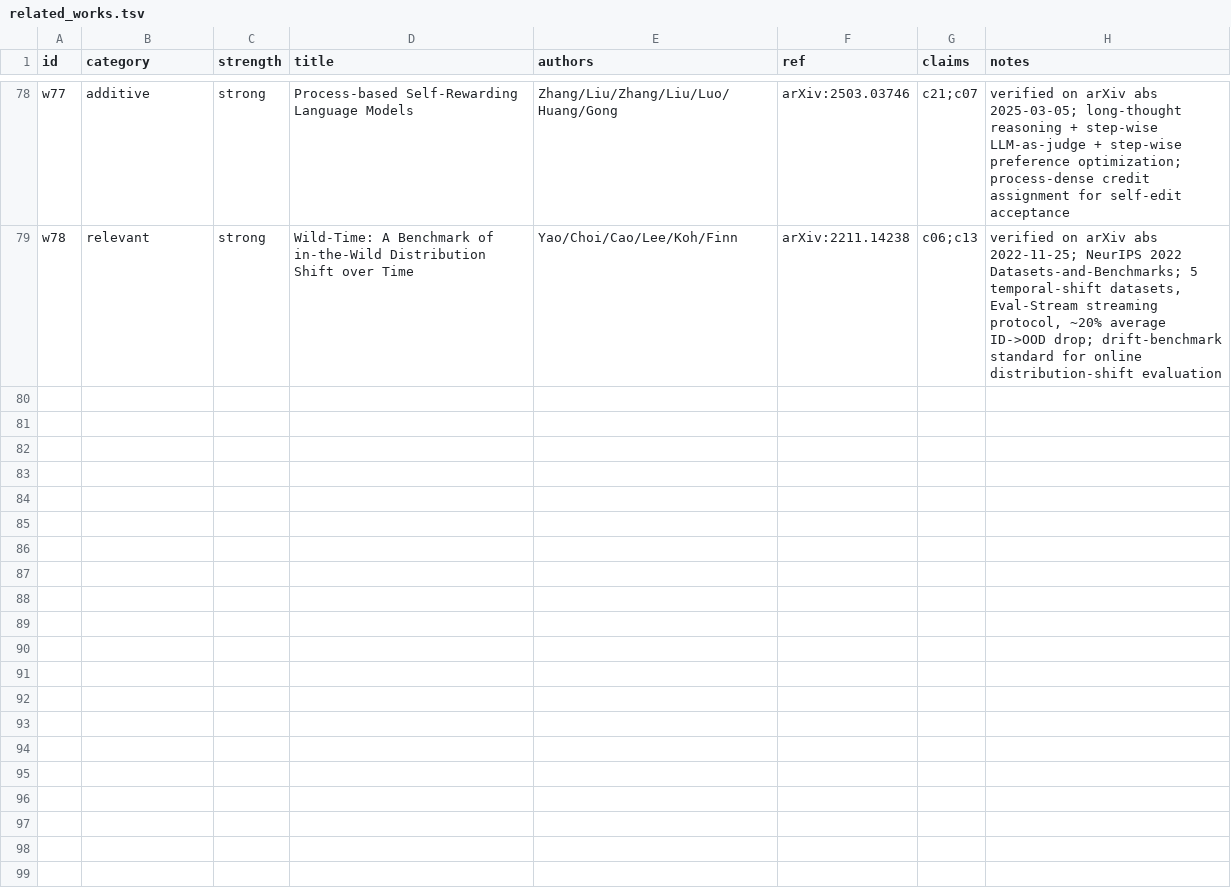
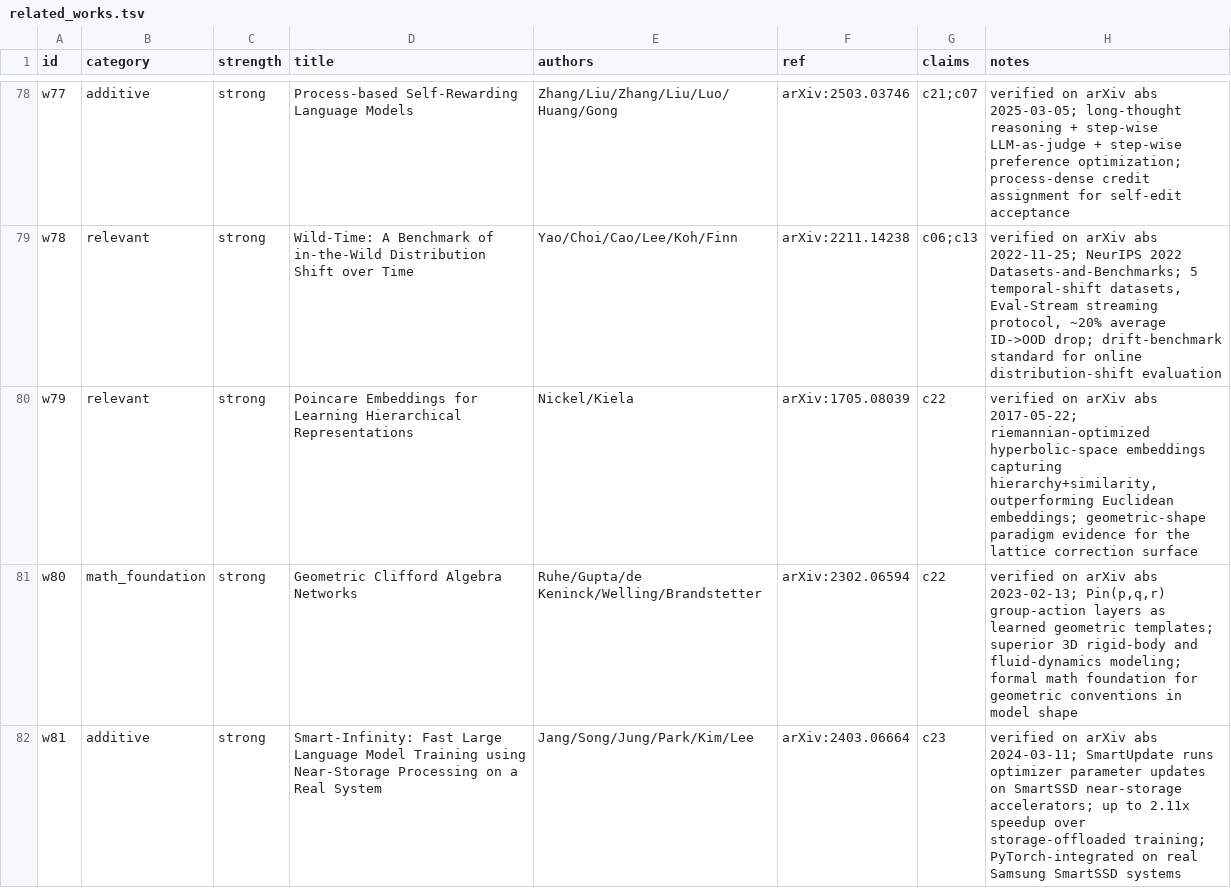
Before and after one commit to mattmre/CHELATEDAI, a TSV file: research_plan/related_works.tsv, drawn as a sheet; only a part is shown, gaps mark what is left out; the diff covers the shown part only; the diff names each change by its address in the sheet, - before the commit and + after, or states it on an @@ line.

Commit message:
research: add CPU/SSD-training and geometric-shape paradigm works

```diff
--- a/research_plan/related_works.tsv
+++ b/research_plan/related_works.tsv
+row 80: w79 | relevant | strong | Poincare Embeddings for Learning Hierarchical Representations | Nickel/Kiela | arXiv:1705.08039 | c22 | verified on arXiv abs 2017-05-22; riemannian-optimized hyperbolic-space embeddings capturing hierarchy+similarity, outperforming Euclidean embeddings; geometric-shape paradigm evidence for the lattice correction surface
+row 81: w80 | math_foundation | strong | Geometric Clifford Algebra Networks | Ruhe/Gupta/de Keninck/Welling/Brandstetter | arXiv:2302.06594 | c22 | verified on arXiv abs 2023-02-13; Pin(p,q,r) group-action layers as learned geometric templates; superior 3D rigid-body and fluid-dynamics modeling; formal math foundation for geometric conventions in model shape
+row 82: w81 | additive | strong | Smart-Infinity: Fast Large Language Model Training using Near-Storage Processing on a Real System | Jang/Song/Jung/Park/Kim/Lee | arXiv:2403.06664 | c23 | verified on arXiv abs 2024-03-11; SmartUpdate runs optimizer parameter updates on SmartSSD near-storage accelerators; up to 2.11x speedup over storage-offloaded training; PyTorch-integrated on real Samsung SmartSSD systems
```
Also changed, not shown: 3 added rows and 2 edited cells elsewhere in this file, research_plan/claims.tsv, 2 other files.
